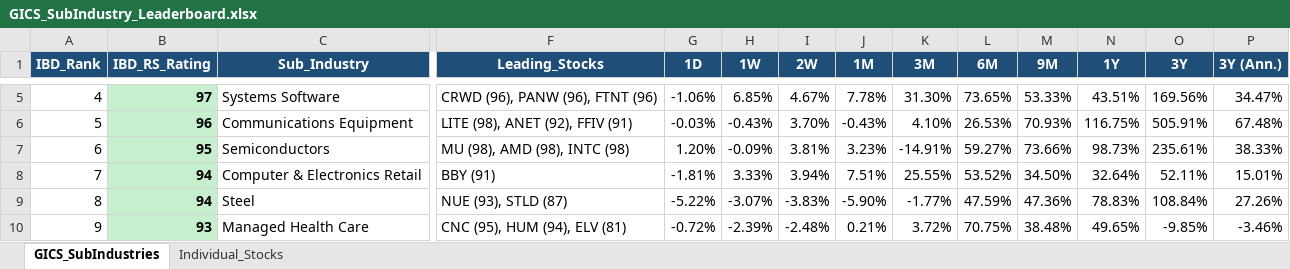
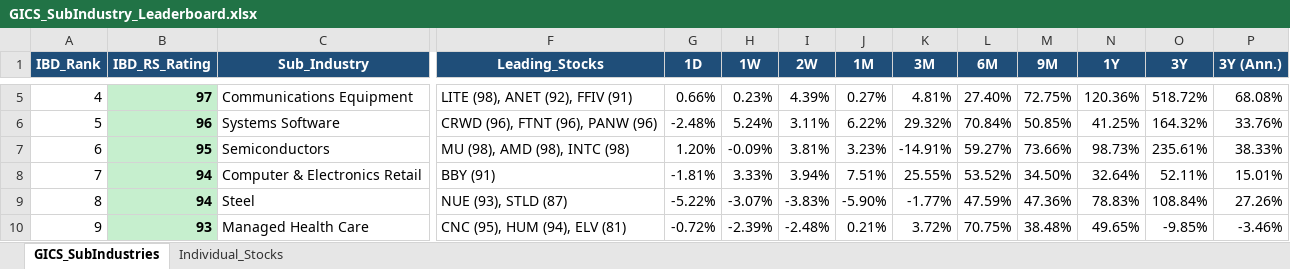
Before and after one commit to Jamesssurfer/GICS-Tracker, an Excel workbook: GICS_SubIndustry_Leaderboard.xlsx, sheet GICS_SubIndustries, drawn as a sheet; only a part is shown, gaps mark what is left out; values as stored, in another font and other column widths than the file's, no borders; the diff covers the shown part only; the diff names each change by its address in the sheet, - before the commit and + after, or states it on an @@ line.

Commit message:
Auto-update: S&P 500 GICS Sub-Industry RS Leaderboard (2026-09-18)

```diff
--- a/GICS_SubIndustry_Leaderboard.xlsx (sheet GICS_SubIndustries)
+++ b/GICS_SubIndustry_Leaderboard.xlsx (sheet GICS_SubIndustries)
-C5 (Sub_Industry): Systems Software
+C5 (Sub_Industry): Communications Equipment
-F5 (Leading_Stocks): CRWD (96), PANW (96), FTNT (96)
+F5 (Leading_Stocks): LITE (98), ANET (92), FFIV (91)
-G5 (1D): -1.06%
+G5 (1D): 0.66%
-H5 (1W): 6.85%
+H5 (1W): 0.23%
-I5 (2W): 4.67%
+I5 (2W): 4.39%
-J5 (1M): 7.78%
+J5 (1M): 0.27%
-K5 (3M): 31.30%
+K5 (3M): 4.81%
-L5 (6M): 73.65%
+L5 (6M): 27.40%
-M5 (9M): 53.33%
+M5 (9M): 72.75%
-N5 (1Y): 43.51%
+N5 (1Y): 120.36%
-O5 (3Y): 169.56%
+O5 (3Y): 518.72%
-P5 (3Y (Ann.)): 34.47%
+P5 (3Y (Ann.)): 68.08%
-C6 (Sub_Industry): Communications Equipment
+C6 (Sub_Industry): Systems Software
-F6 (Leading_Stocks): LITE (98), ANET (92), FFIV (91)
+F6 (Leading_Stocks): CRWD (96), FTNT (96), PANW (96)
-G6 (1D): -0.03%
+G6 (1D): -2.48%
-H6 (1W): -0.43%
+H6 (1W): 5.24%
-I6 (2W): 3.70%
+I6 (2W): 3.11%
-J6 (1M): -0.43%
+J6 (1M): 6.22%
-K6 (3M): 4.10%
+K6 (3M): 29.32%
-L6 (6M): 26.53%
+L6 (6M): 70.84%
-M6 (9M): 70.93%
+M6 (9M): 50.85%
-N6 (1Y): 116.75%
+N6 (1Y): 41.25%
-O6 (3Y): 505.91%
+O6 (3Y): 164.32%
-P6 (3Y (Ann.)): 67.48%
+P6 (3Y (Ann.)): 33.76%
```
Also changed, not shown: 13 added rows, 13 removed rows and 436 edited cells elsewhere in this sheet, sheet Individual_Stocks.
